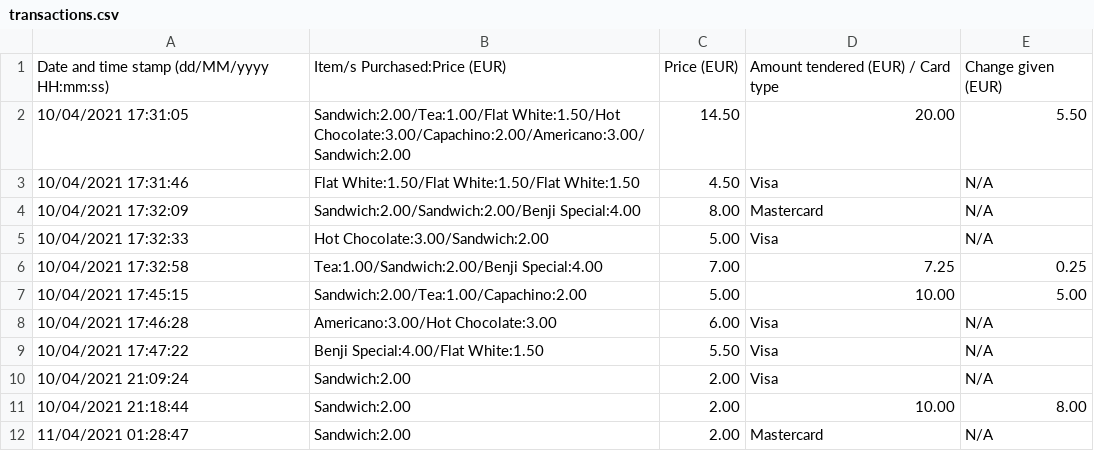
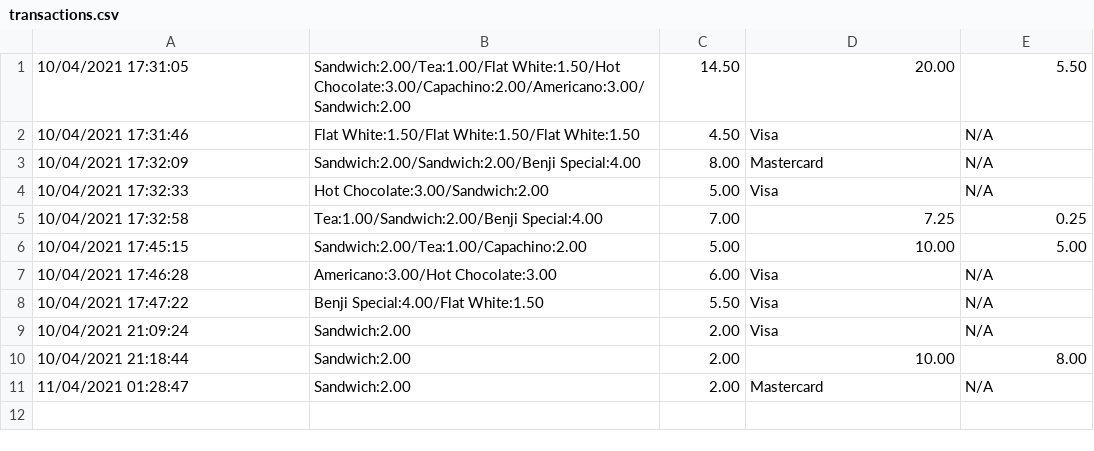
Before and after one commit to alan-oregan/OODP-Project, a CSV file: program_files/transactions.csv, drawn as a sheet; the diff names each change by its address in the sheet, - before the commit and + after, or states it on an @@ line.

```diff
--- a/program_files/transactions.csv
+++ b/program_files/transactions.csv
-row 1: Date and time stamp (dd/MM/yyyy HH:mm:ss) | Item/s Purchased:Price (EUR) | Price (EUR) | Amount tendered (EUR) / Card type | Change given (EUR)
```
Also changed, not shown: 5 other files.
